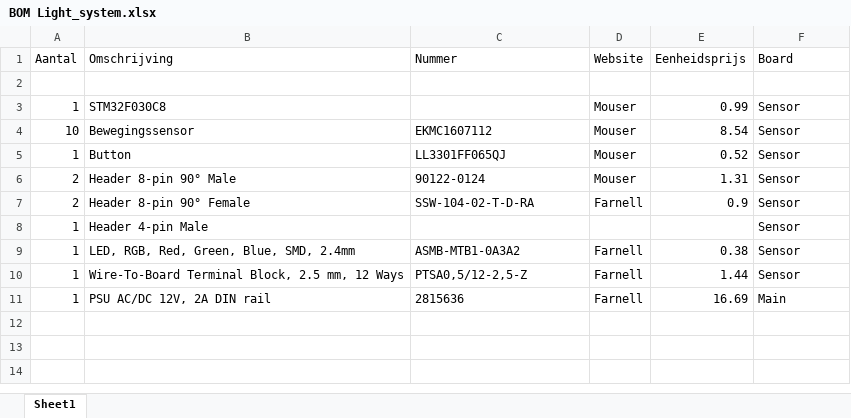
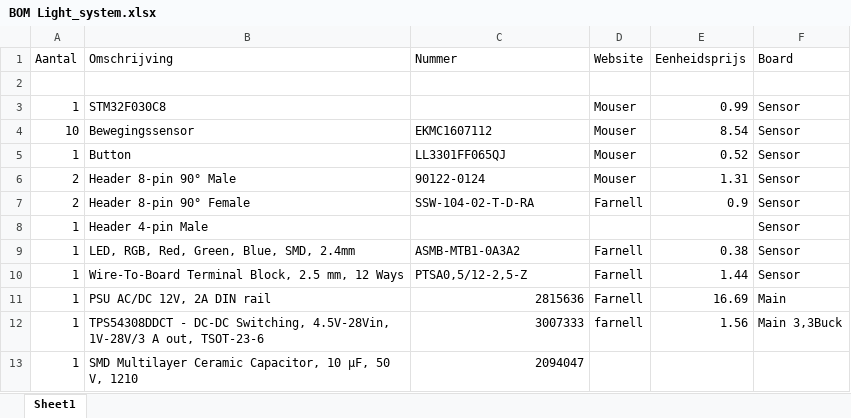
Before and after one commit to jonasdeschoenmacker/Light_system, an Excel workbook: BOM Light_system.xlsx, sheet Sheet1, drawn as a sheet; values as stored, in another font and other column widths than the file's, no borders; table styles not drawn; the diff names each change by its address in the sheet, - before the commit and + after, or states it on an @@ line.

Commit message:
bom update
main pcb

```diff
--- a/BOM Light_system.xlsx (sheet Sheet1)
+++ b/BOM Light_system.xlsx (sheet Sheet1)
-C11 alignment: left
+C11 alignment: right
+row 12: 1 | TPS54308DDCT - DC-DC Switching, 4.5V-28Vin, 1V-28V/3 A out, TSOT-23-6 | 3007333 | farnell | 1.56 | Main 3,3Buck
+row 13: 1 | SMD Multilayer Ceramic Capacitor, 10 µF, 50 V, 1210 | 2094047
```
Also changed, not shown: 2 other files.
